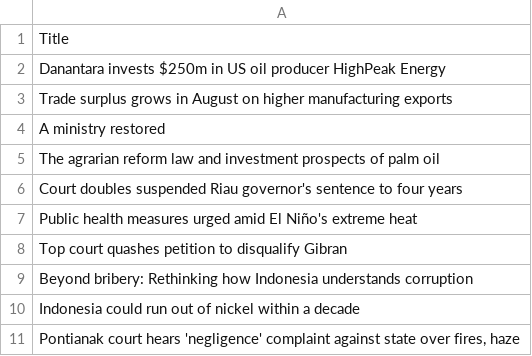
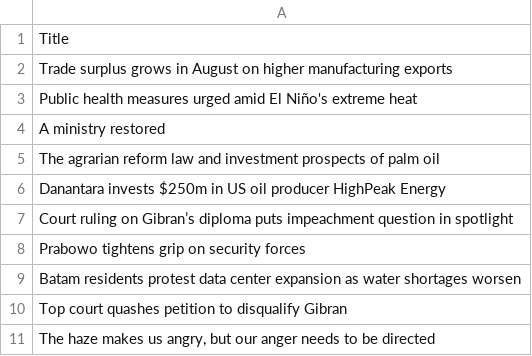
Before and after one commit to ihsanhadi2199-stack/jakpost-popular-scraper, a CSV file: popular.csv, drawn as a sheet.

```diff
--- a/popular.csv
+++ b/popular.csv
@@ -1,11 +1,11 @@
 Title
-Danantara invests $250m in US oil producer HighPeak Energy
 Trade surplus grows in August on higher manufacturing exports
+Public health measures urged amid El Niño's extreme heat
 A ministry restored
 The agrarian reform law and investment prospects of palm oil
-Court doubles suspended Riau governor's sentence to four years
-Public health measures urged amid El Niño's extreme heat
+Danantara invests $250m in US oil producer HighPeak Energy
+Court ruling on Gibran’s diploma puts impeachment question in spotlight
+Prabowo tightens grip on security forces
+Batam residents protest data center expansion as water shortages worsen
 Top court quashes petition to disqualify Gibran
-Beyond bribery: Rethinking how Indonesia understands corruption
-Indonesia could run out of nickel within a decade
-"Pontianak court hears 'negligence' complaint against state over fires, haze"
+"The haze makes us angry, but our anger needs to be directed"
```
